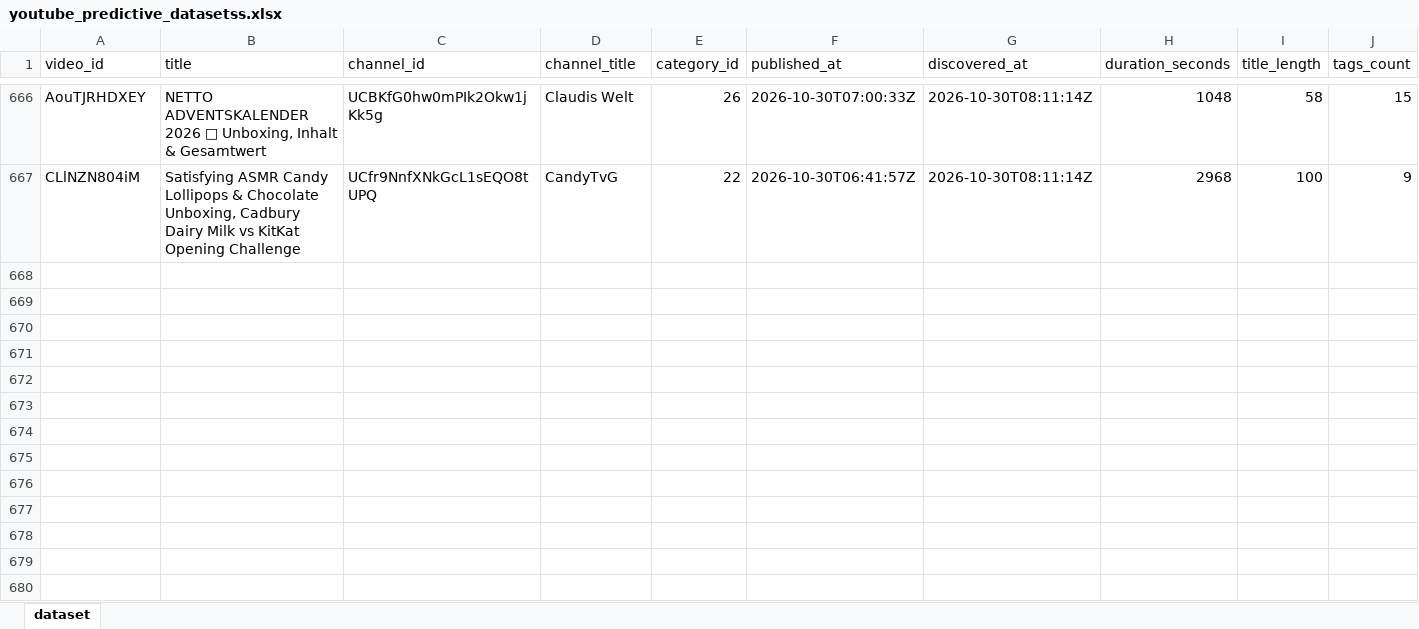
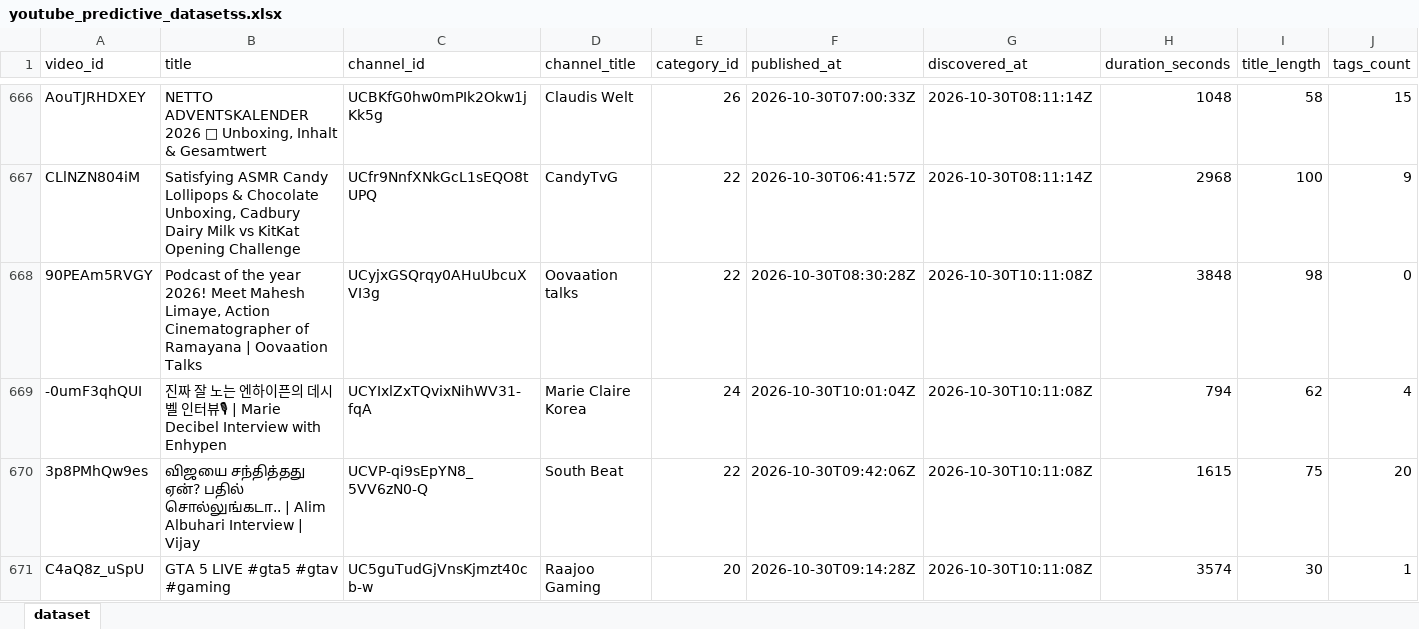
Before and after one commit to stamatis02/Bachelor-Thesislast, an Excel workbook: youtube_predictive_datasetss.xlsx, sheet dataset, drawn as a sheet; only a part is shown, gaps mark what is left out; values as stored, in another font and other column widths than the file's, no borders; rows hold the shown columns only; the diff names each change by its address in the sheet, - before the commit and + after, or states it on an @@ line.

```diff
--- a/youtube_predictive_datasetss.xlsx (sheet dataset)
+++ b/youtube_predictive_datasetss.xlsx (sheet dataset)
+row 668: 90PEAm5RVGY | Podcast of the year 2026! Meet Mahesh Limaye, Action Cinematographer of Ramayana | Oovaation Talks | UCyjxGSQrqy0AHuUbcuXVI3g | Oovaation talks | 22 | 2026-10-30T08:30:28Z | 2026-10-30T10:11:08Z | 3848 | 98 | 0
+row 669: -0umF3qhQUI | 진짜 잘 노는 엔하이픈의 데시벨 인터뷰🎙 | Marie Decibel Interview with Enhypen | UCYIxlZxTQvixNihWV31-fqA | Marie Claire Korea | 24 | 2026-10-30T10:01:04Z | 2026-10-30T10:11:08Z | 794 | 62 | 4
+row 670: 3p8PMhQw9es | விஜயை சந்தித்தது ஏன்? பதில் சொல்லுங்கடா.. | Alim Albuhari Interview | Vijay | UCVP-qi9sEpYN8_5VV6zN0-Q | South Beat | 22 | 2026-10-30T09:42:06Z | 2026-10-30T10:11:08Z | 1615 | 75 | 20
+row 671: C4aQ8z_uSpU | GTA 5 LIVE #gta5 #gtav #gaming | UC5guTudGjVnsKjmzt40cb-w | Raajoo Gaming | 20 | 2026-10-30T09:14:28Z | 2026-10-30T10:11:08Z | 3574 | 30 | 1
```
Also changed, not shown: 5 other files.
